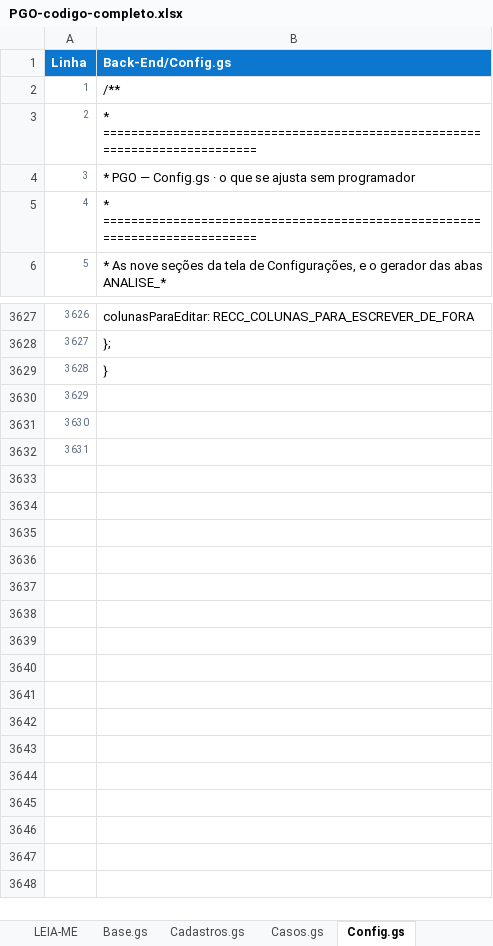
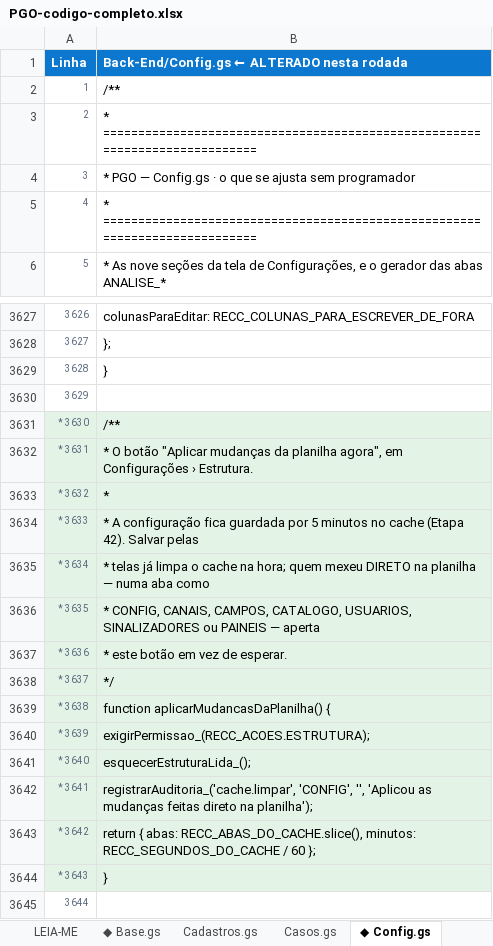
Before and after one commit to IagoPelitero/pgo_prisma_gestao_operacional_google_planilhas, an Excel workbook: Evolucao/pacote/PGO-codigo-completo.xlsx, sheet ◆ Config.gs, drawn as a sheet; only a part is shown, gaps mark what is left out; values as stored, in another font and other column widths than the file's, no borders; the diff names each change by its address in the sheet, - before the commit and + after, or states it on an @@ line.

```diff
--- a/Evolucao/pacote/PGO-codigo-completo.xlsx (sheet ◆ Config.gs)
+++ b/Evolucao/pacote/PGO-codigo-completo.xlsx (sheet ◆ Config.gs)
-sheet tab: Base.gs
+sheet tab: ◆ Base.gs
-sheet tab: Config.gs
+sheet tab: ◆ Config.gs
-B1: Back-End/Config.gs
+B1: Back-End/Config.gs ← ALTERADO nesta rodada
@@ column A renumbered from row 3631 down @@
-A3631:B3631 fill: none
+A3631:B3631 fill: #E3F3E6
-B3631: (empty)
+B3631: /**
+row 3632: * 3631 | * O botão "Aplicar mudanças da planilha agora", em Configurações › Estrutura.
+row 3633: * 3632 | *
+row 3634: * 3633 | * A configuração fica guardada por 5 minutos no cache (Etapa 42). Salvar pelas
+row 3635: * 3634 | * telas já limpa o cache na hora; quem mexeu DIRETO na planilha — numa aba como
+row 3636: * 3635 | * CONFIG, CANAIS, CAMPOS, CATALOGO, USUARIOS, SINALIZADORES ou PAINEIS — aperta
+row 3637: * 3636 | * este botão em vez de esperar.
+row 3638: * 3637 | */
+row 3639: * 3638 | function aplicarMudancasDaPlanilha() {
+row 3640: * 3639 | exigirPermissao_(RECC_ACOES.ESTRUTURA);
+row 3641: * 3640 | esquecerEstruturaLida_();
+row 3642: * 3641 | registrarAuditoria_('cache.limpar', 'CONFIG', '', 'Aplicou as mudanças feitas direto na planilha');
+row 3643: * 3642 | return { abas: RECC_ABAS_DO_CACHE.slice(), minutos: RECC_SEGUNDOS_DO_CACHE / 60 };
+row 3644: * 3643 | }
```
Also changed, not shown: sheet ◆ Base.gs, sheet ◆ Indicadores.gs, sheet ◆ Configuracoes.html, sheet Produtividade.html, sheet ◆ Comuns.html, sheet ◆ Instalacao.gs, 4 more sheets, other sheet tabs, Evolucao/pacote/PGO-codigo-ANTES.xlsx, 38 other files.
